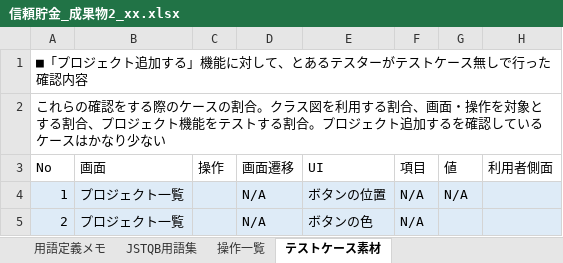
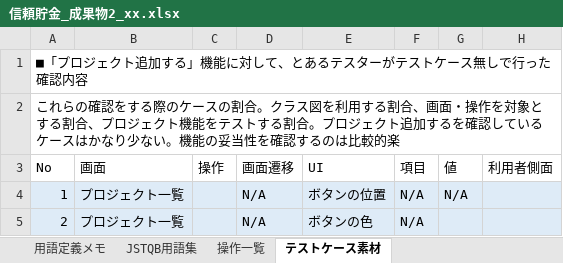
Before and after one commit to masatsuguhirata/tescon2020open, an Excel workbook: 成果物/信頼貯金_成果物2_xx.xlsx, sheet テストケース素材, drawn as a sheet; only a part is shown; values as stored, in another font and other column widths than the file's, no borders; the diff names each change by its address in the sheet, - before the commit and + after, or states it on an @@ line.

```diff
--- a/成果物/信頼貯金_成果物2_xx.xlsx (sheet テストケース素材)
+++ b/成果物/信頼貯金_成果物2_xx.xlsx (sheet テストケース素材)
-A2: …り少ない
+A2: …り少ない。機能の妥当性を確認するのは比較的楽
```
Also changed, not shown: sheet 用語定義メモ, other sheet tabs, 1 other file.
